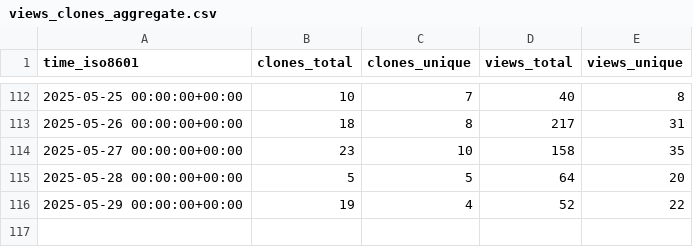
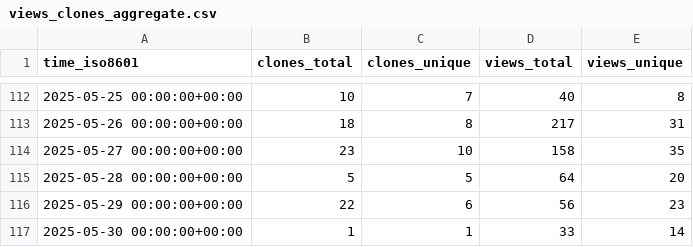
Before and after one commit to PetervanLunteren/AddaxAI, a CSV file: PetervanLunteren/AddaxAI/ghrs-data/views_clones_aggregate.csv, drawn as a sheet; only a part is shown, gaps mark what is left out.

```diff
--- a/PetervanLunteren/AddaxAI/ghrs-data/views_clones_aggregate.csv
+++ b/PetervanLunteren/AddaxAI/ghrs-data/views_clones_aggregate.csv
@@ -115,2 +115,3 @@ time_iso8601,clones_total,clones_unique,views_total,views_unique
 2025-05-28 00:00:00+00:00,5,5,64,20
-2025-05-29 00:00:00+00:00,19,4,52,22
+2025-05-29 00:00:00+00:00,22,6,56,23
+2025-05-30 00:00:00+00:00,1,1,33,14
```
Also changed, not shown: 1 other file.
